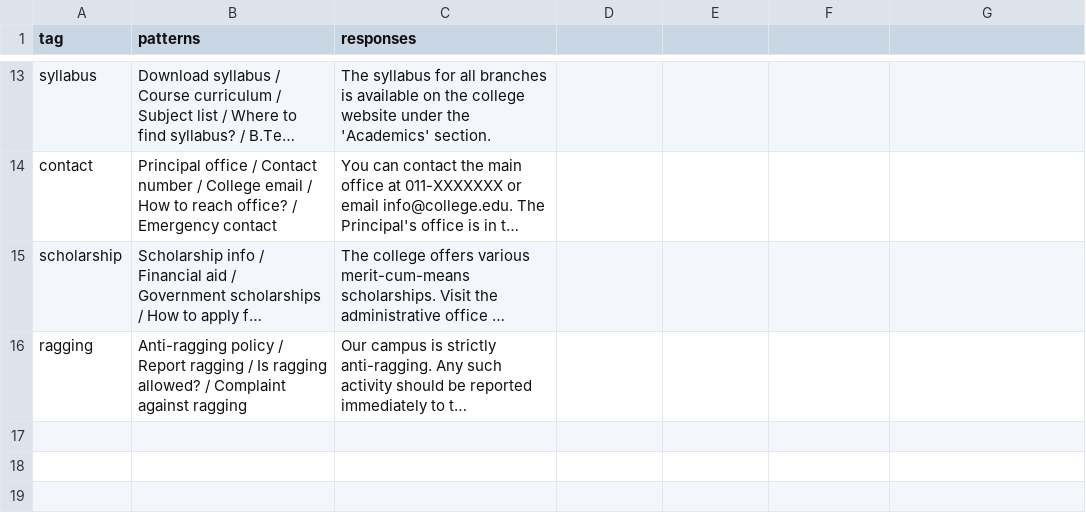
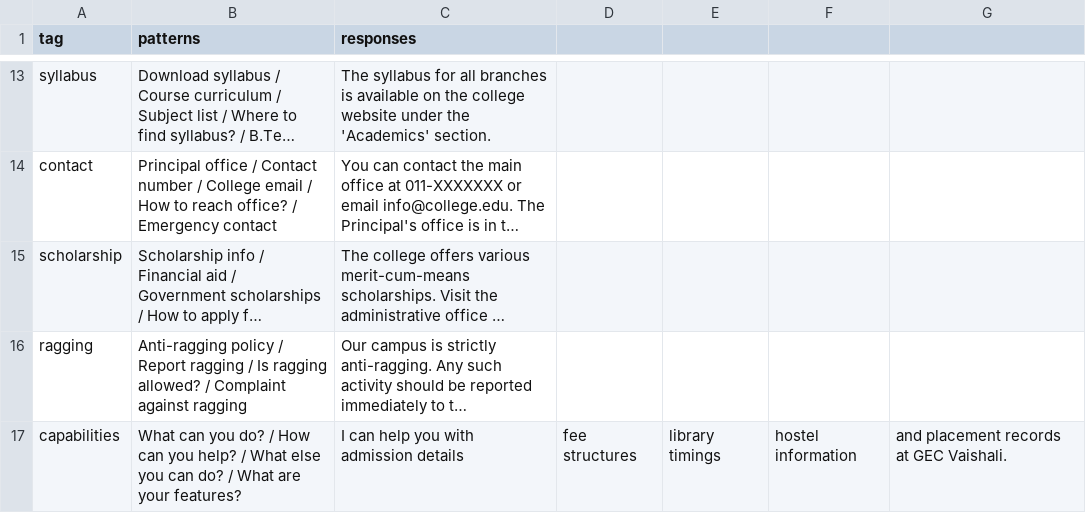
Before and after one commit to Pushpanshu1107/College_Chatbot, a CSV file: intents.csv, drawn as a sheet; only a part is shown, gaps mark what is left out; long unchanged cells end in …; the diff names each change by its address in the sheet, - before the commit and + after, or states it on an @@ line.

Commit message:
Add capabilities entry to intents.csv

```diff
--- a/intents.csv
+++ b/intents.csv
+row 17: capabilities | What can you do? / How can you help? / What else you can do? / What are your features? | I can help you with admission details | fee structures | library timings | hostel information | and placement records at GEC Vaishali.
```
